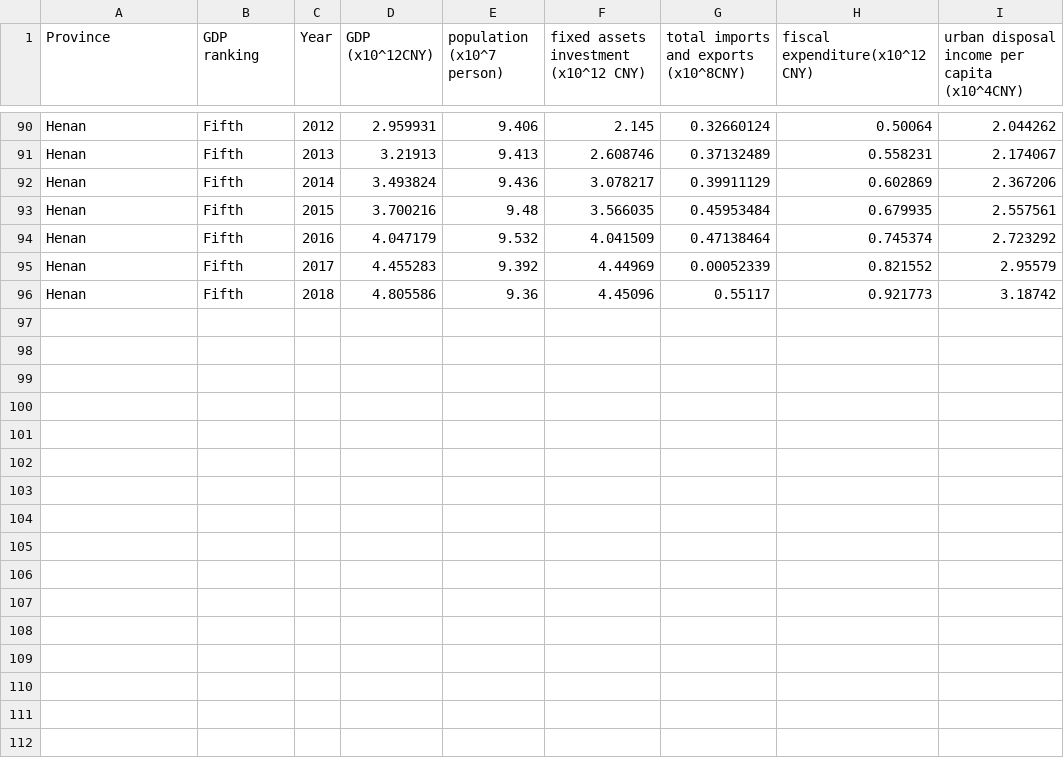
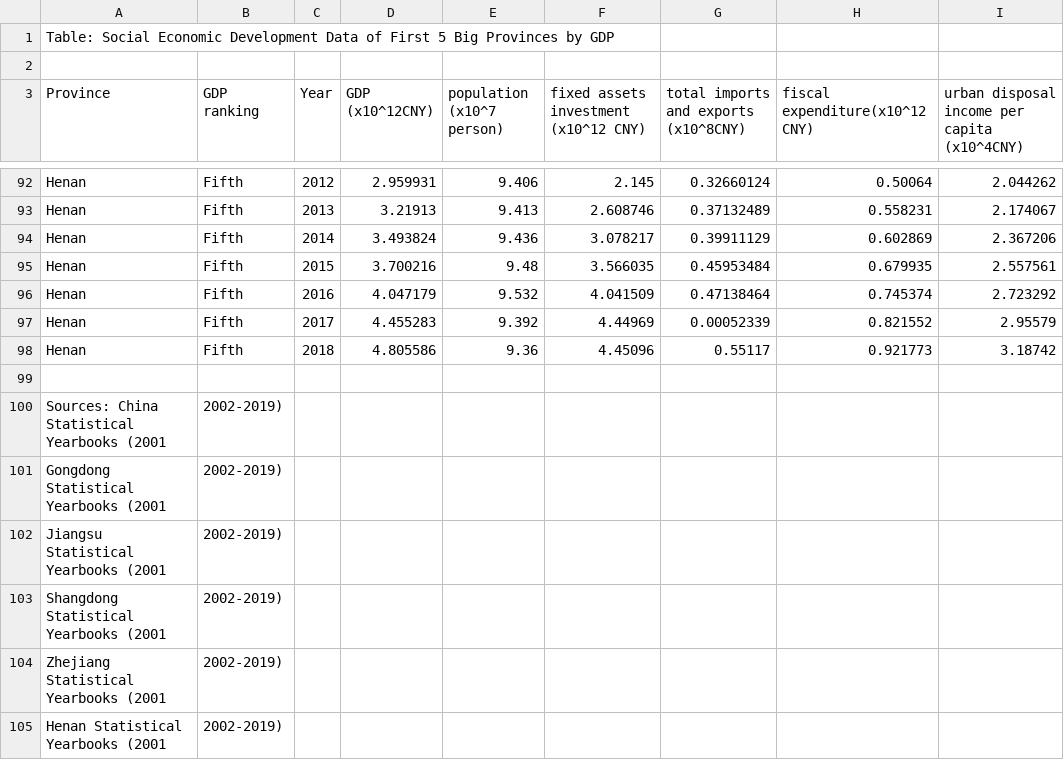
Before and after one commit to WEIAI-TECH/pyrthon-data-analysis-modelling_beginner, a CSV file: data/gdp_china_clean.csv, drawn as a sheet; only a part is shown, gaps mark what is left out.

Commit message:
Update gdp_china_clean.csv

```diff
--- a/data/gdp_china_clean.csv
+++ b/data/gdp_china_clean.csv
@@ -1 +1,3 @@
+Table: Social Economic Development Data of First 5 Big Provinces by GDP 						
+
 Province,GDP ranking ,Year  ,GDP (x10^12CNY),population (x10^7 person),fixed assets investment (x10^12 CNY),total imports and exports (x10^8CNY),fiscal expenditure(x10^12CNY),urban disposal income per capita (x10^4CNY)
@@ -96 +98,8 @@ Henan,Fifth,2017,4.455283,9.392,4.44969,0.00052339,0.821552,2.95579
 Henan,Fifth,2018,4.805586,9.36,4.45096,0.55117,0.921773,3.18742
+
+Sources: China Statistical Yearbooks (2001, 2002-2019)					
+Gongdong  Statistical Yearbooks (2001, 2002-2019)					
+Jiangsu  Statistical Yearbooks (2001, 2002-2019)					
+Shangdong Statistical Yearbooks (2001, 2002-2019)					
+Zhejiang Statistical Yearbooks (2001, 2002-2019)					
+Henan  Statistical Yearbooks (2001, 2002-2019)					
```
